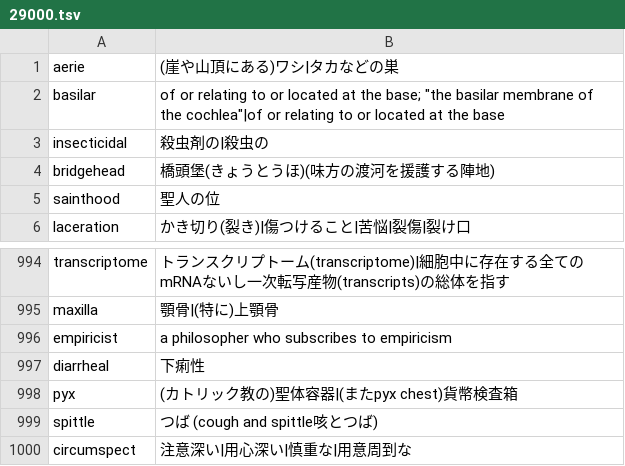
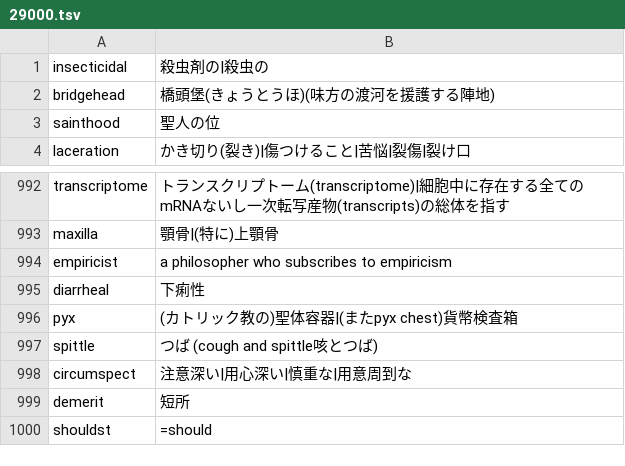
Before and after one commit to marmooo/vocabee, a TSV file: docs/data/29000.tsv, drawn as a sheet; only a part is shown, gaps mark what is left out; removed rows and columns are numbered as before the commit, all else as after; the diff names each change by its address in the sheet, - before the commit and + after, or states it on an @@ line.

```diff
--- a/docs/data/29000.tsv
+++ b/docs/data/29000.tsv
-row 1: aerie | (崖や山頂にある)ワシ|タカなどの巣
-row 2: basilar | of or relating to or located at the base; "the basilar membrane of the cochlea"|of or relating to or located at the base
+row 999: demerit | 短所
+row 1000: shouldst | =should
```
Also changed, not shown: docs/data/11000.tsv, docs/data/200.tsv, 48 other files.
